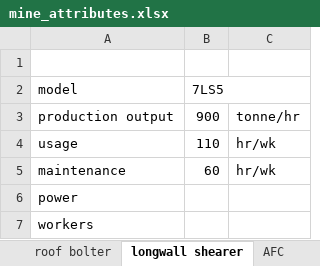
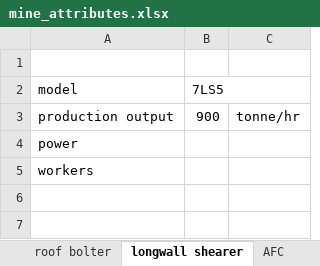
Before and after one commit to jfgphillips/FUSE-V2, an Excel workbook: data/mine_attributes.xlsx, sheet longwall shearer, drawn as a sheet; values as stored, in another font and other column widths than the file's, no borders; the diff names each change by its address in the sheet, - before the commit and + after, or states it on an @@ line.

```diff
--- a/data/mine_attributes.xlsx (sheet longwall shearer)
+++ b/data/mine_attributes.xlsx (sheet longwall shearer)
-row 4: usage | 110 | hr/wk
-row 5: maintenance | 60 | hr/wk
```
Also changed, not shown: sheet LHD, sheet macro details, sheet roof bolter, sheet continuous miner, sheet shuttle car, sheet stage loader, other sheet tabs, 11 other files.
